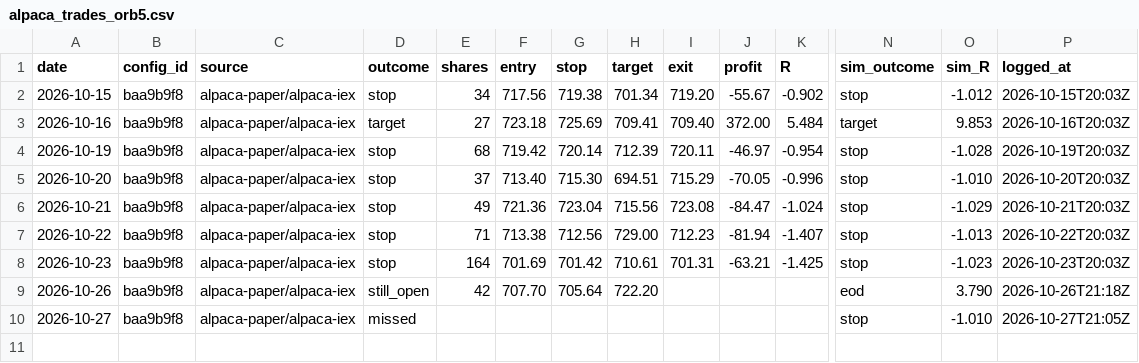
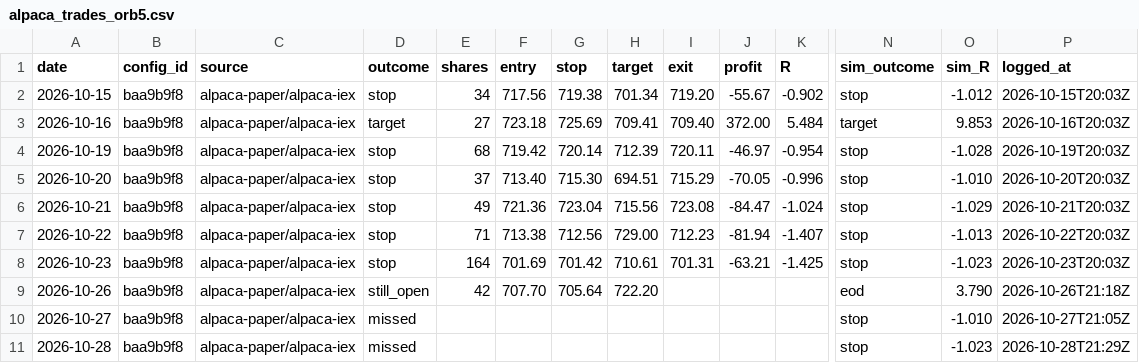
Before and after one commit to jlee056/orb-bot, a CSV file: paper/alpaca_trades_orb5.csv, drawn as a sheet; only a part is shown, gaps mark what is left out; rows hold the shown columns only; the diff names each change by its address in the sheet, - before the commit and + after, or states it on an @@ line.

```diff
--- a/paper/alpaca_trades_orb5.csv
+++ b/paper/alpaca_trades_orb5.csv
+row 11: 2026-10-28 | baa9b9f8 | alpaca-paper/alpaca-iex | missed |  |  |  |  |  |  |  | stop | -1.023 | 2026-10-28T21:29Z
```
Also changed, not shown: paper/alpaca_trades.csv, paper/alpaca_trades_both60.csv, 2 other files.
